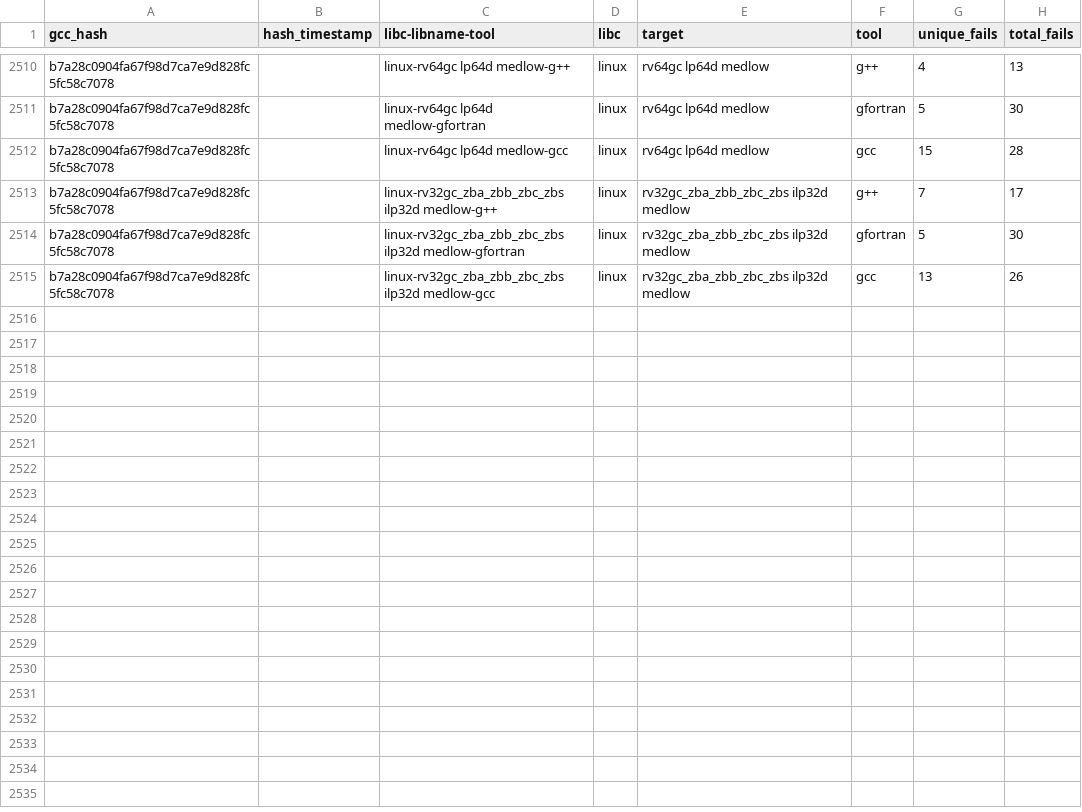
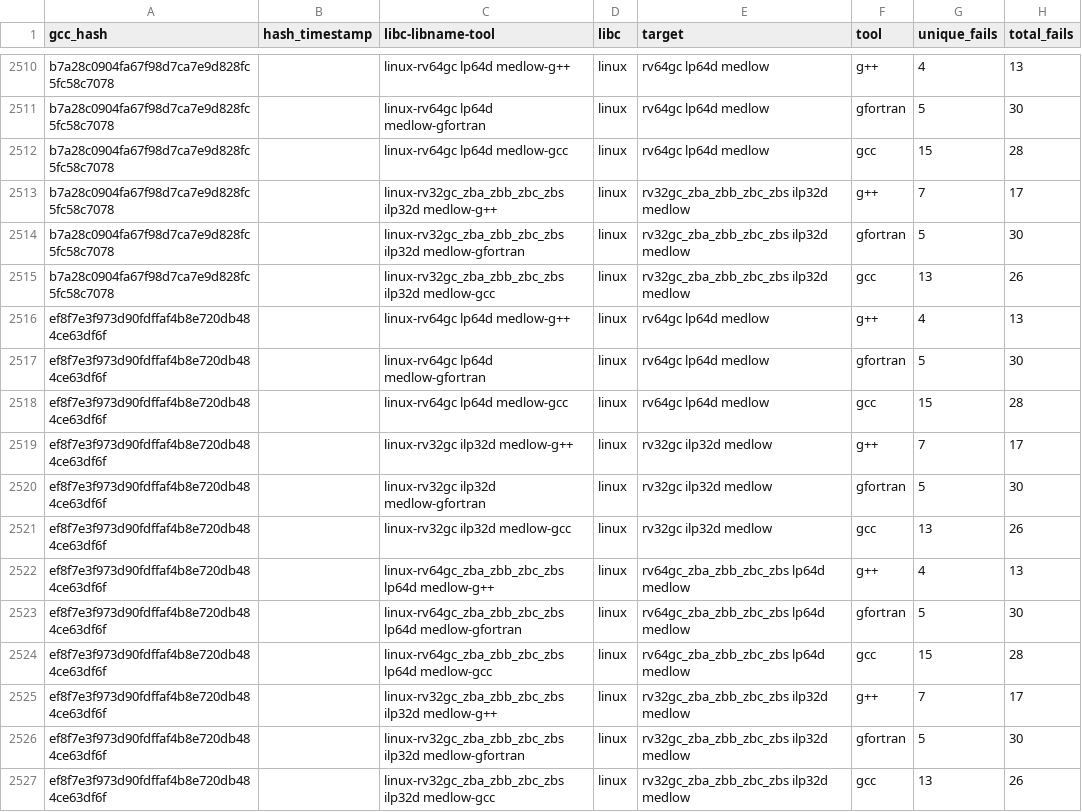
Before and after one commit to patrick-rivos/gcc-postcommit-ci, a CSV file: dashboard/linux.csv, drawn as a sheet; only a part is shown, gaps mark what is left out; the diff covers the shown part only; the diff names each change by its address in the sheet, - before the commit and + after, or states it on an @@ line.

Commit message:
CI: Update dashboard with latest runs

```diff
--- a/dashboard/linux.csv
+++ b/dashboard/linux.csv
+row 2516: ef8f7e3f973d90fdffaf4b8e720db484ce63df6f |  | linux-rv64gc lp64d medlow-g++ | linux | rv64gc lp64d medlow | g++ | 4 | 13
+row 2517: ef8f7e3f973d90fdffaf4b8e720db484ce63df6f |  | linux-rv64gc lp64d medlow-gfortran | linux | rv64gc lp64d medlow | gfortran | 5 | 30
+row 2518: ef8f7e3f973d90fdffaf4b8e720db484ce63df6f |  | linux-rv64gc lp64d medlow-gcc | linux | rv64gc lp64d medlow | gcc | 15 | 28
+row 2519: ef8f7e3f973d90fdffaf4b8e720db484ce63df6f |  | linux-rv32gc ilp32d medlow-g++ | linux | rv32gc ilp32d medlow | g++ | 7 | 17
+row 2520: ef8f7e3f973d90fdffaf4b8e720db484ce63df6f |  | linux-rv32gc ilp32d medlow-gfortran | linux | rv32gc ilp32d medlow | gfortran | 5 | 30
+row 2521: ef8f7e3f973d90fdffaf4b8e720db484ce63df6f |  | linux-rv32gc ilp32d medlow-gcc | linux | rv32gc ilp32d medlow | gcc | 13 | 26
+row 2522: ef8f7e3f973d90fdffaf4b8e720db484ce63df6f |  | linux-rv64gc_zba_zbb_zbc_zbs lp64d medlow-g++ | linux | rv64gc_zba_zbb_zbc_zbs lp64d medlow | g++ | 4 | 13
+row 2523: ef8f7e3f973d90fdffaf4b8e720db484ce63df6f |  | linux-rv64gc_zba_zbb_zbc_zbs lp64d medlow-gfortran | linux | rv64gc_zba_zbb_zbc_zbs lp64d medlow | gfortran | 5 | 30
+row 2524: ef8f7e3f973d90fdffaf4b8e720db484ce63df6f |  | linux-rv64gc_zba_zbb_zbc_zbs lp64d medlow-gcc | linux | rv64gc_zba_zbb_zbc_zbs lp64d medlow | gcc | 15 | 28
+row 2525: ef8f7e3f973d90fdffaf4b8e720db484ce63df6f |  | linux-rv32gc_zba_zbb_zbc_zbs ilp32d medlow-g++ | linux | rv32gc_zba_zbb_zbc_zbs ilp32d medlow | g++ | 7 | 17
+row 2526: ef8f7e3f973d90fdffaf4b8e720db484ce63df6f |  | linux-rv32gc_zba_zbb_zbc_zbs ilp32d medlow-gfortran | linux | rv32gc_zba_zbb_zbc_zbs ilp32d medlow | gfortran | 5 | 30
+row 2527: ef8f7e3f973d90fdffaf4b8e720db484ce63df6f |  | linux-rv32gc_zba_zbb_zbc_zbs ilp32d medlow-gcc | linux | rv32gc_zba_zbb_zbc_zbs ilp32d medlow | gcc | 13 | 26
```
Also changed, not shown: 12 added rows elsewhere in this file, dashboard/newlib.csv, 16 other files.
